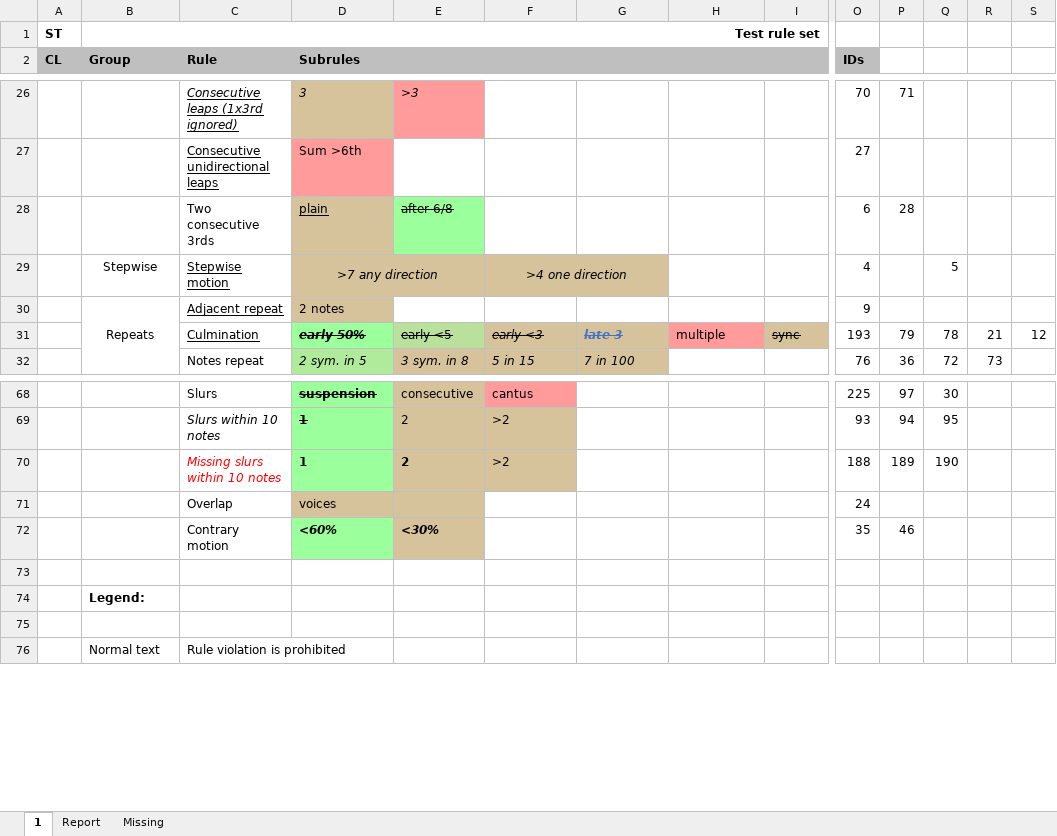
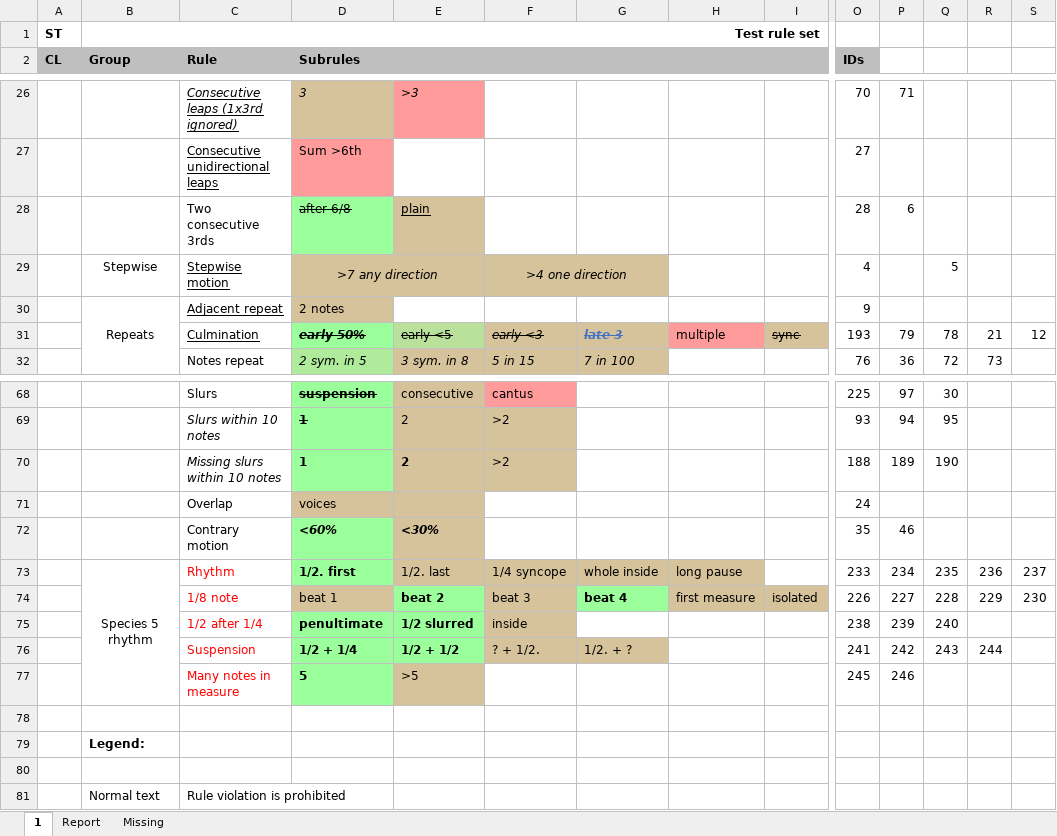
Before and after one commit to rualark/MGen, an Excel workbook: MGen/configs/GenCF1/include/rules.xlsm, sheet 1, drawn as a sheet; only a part is shown, gaps mark what is left out; values as stored, in another font and other column widths than the file's, no borders; charts and pictures not drawn; rows hold the shown columns only; the diff names each change by its address in the sheet, - before the commit and + after, or states it on an @@ line.

Commit message:
CP1: Added species 5 rhythm rules to rules.xlsm (not implemented yet)

```diff
--- a/MGen/configs/GenCF1/include/rules.xlsm (sheet 1)
+++ b/MGen/configs/GenCF1/include/rules.xlsm (sheet 1)
-D28 (Subrules): plain
+D28 (Subrules): after 6/8
@@ D28 fill: #D7C39B → #9BFF9B, underline: on → off, strikethrough: off → on @@
-E28: after 6/8
+E28: plain
@@ E28 fill: #9BFF9B → #D7C39B, underline: off → on, strikethrough: on → off @@
-O28 (IDs): 6
+O28 (IDs): 28
-P28: 28
+P28: 6
-C70 text colour: #FF0000
+C70 text colour: black
+row 73:  | Species 5 rhythm | Rhythm | 1/2. first | 1/2. last | 1/4 syncope | whole inside | long pause |  | 233 | 234 | 235 | 236 | 237
+row 74:  |  | 1/8 note | beat 1 | beat 2 | beat 3 | beat 4 | first measure | isolated | 226 | 227 | 228 | 229 | 230
+row 75:  |  | 1/2 after 1/4 | penultimate | 1/2 slurred | inside |  |  |  | 238 | 239 | 240
+row 76:  |  | Suspension | 1/2 + 1/4 | 1/2 + 1/2 | ? + 1/2. | 1/2. + ? |  |  | 241 | 242 | 243 | 244
+row 77:  |  | Many notes in measure | 5 | >5 |  |  |  |  | 245 | 246
```
Also changed, not shown: sheet Missing, charts or pictures, 2 other files.
